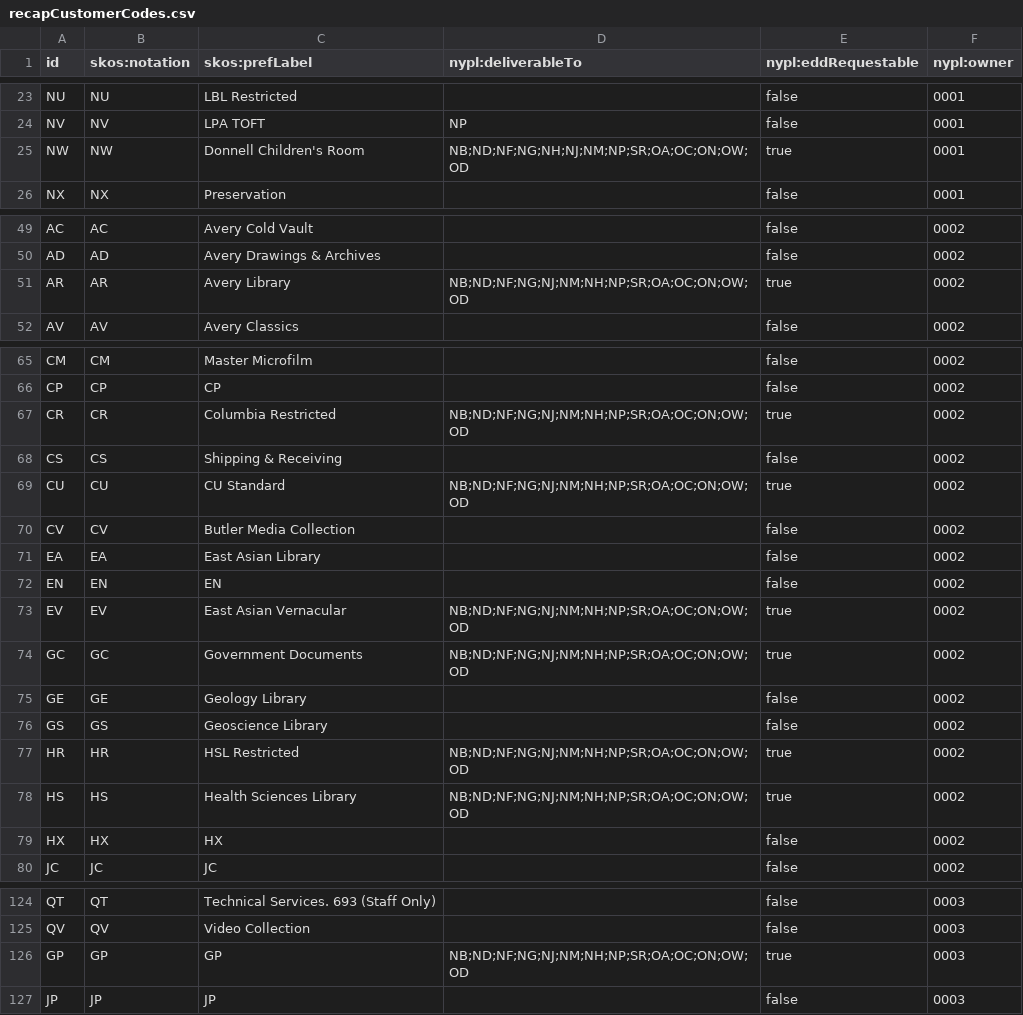
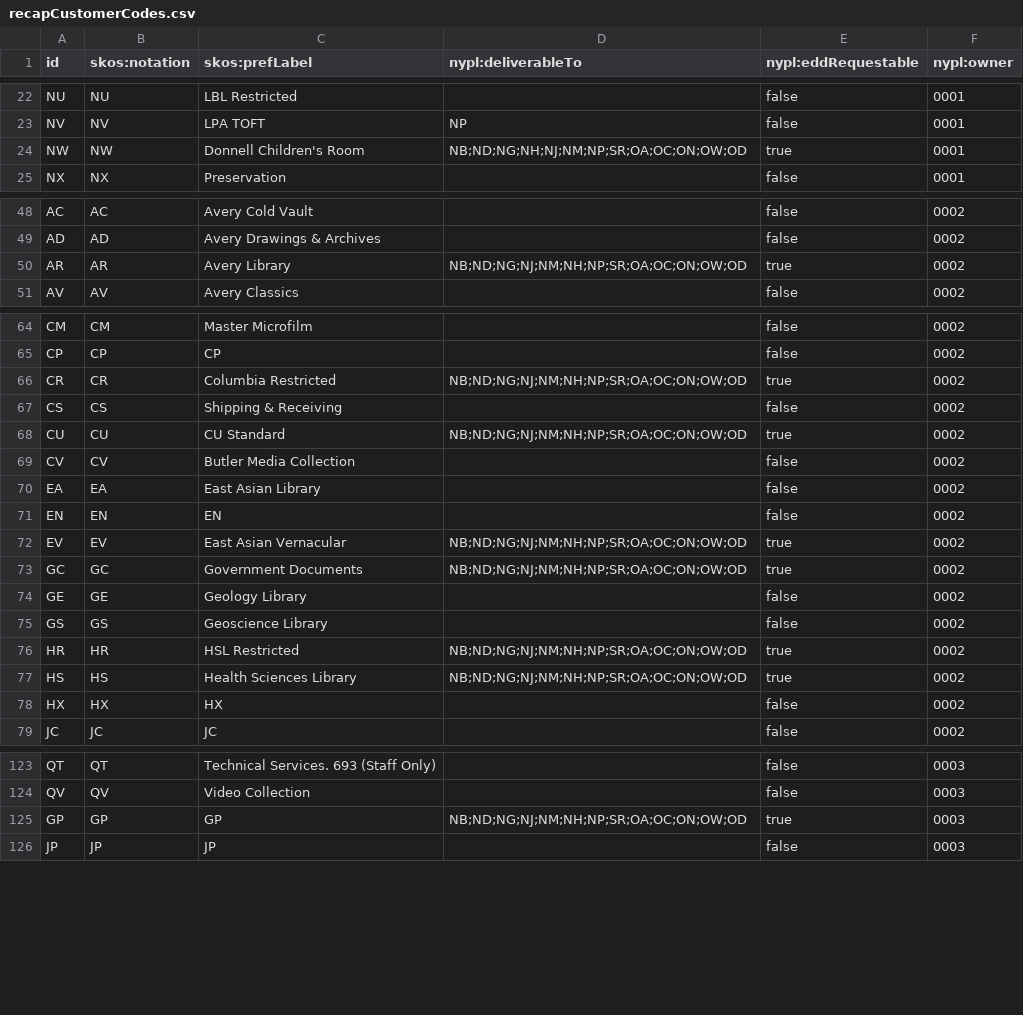
Before and after one commit to NYPL/nypl-core, a CSV file: vocabularies/csv/recapCustomerCodes.csv, drawn as a sheet; only a part is shown, gaps mark what is left out; the diff covers the shown part only.

```diff
--- a/vocabularies/csv/recapCustomerCodes.csv
+++ b/vocabularies/csv/recapCustomerCodes.csv
@@ -24,3 +23,3 @@ NU,NU,LBL Restricted,,false,0001
 NV,NV,LPA TOFT,NP,false,0001
-NW,NW,Donnell Children's Room,NB;ND;NF;NG;NH;NJ;NM;NP;SR;OA;OC;ON;OW;OD,true,0001
+NW,NW,Donnell Children's Room,NB;ND;NG;NH;NJ;NM;NP;SR;OA;OC;ON;OW;OD,true,0001
 NX,NX,Preservation,,false,0001
@@ -50,3 +49,3 @@ AC,AC,Avery Cold Vault,,false,0002
 AD,AD,Avery Drawings & Archives,,false,0002
-AR,AR,Avery Library,NB;ND;NF;NG;NJ;NM;NH;NP;SR;OA;OC;ON;OW;OD,true,0002
+AR,AR,Avery Library,NB;ND;NG;NJ;NM;NH;NP;SR;OA;OC;ON;OW;OD,true,0002
 AV,AV,Avery Classics,,false,0002
@@ -66,5 +65,5 @@ CM,CM,Master Microfilm,,false,0002
 CP,CP,CP,,false,0002
-CR,CR,Columbia Restricted,NB;ND;NF;NG;NJ;NM;NH;NP;SR;OA;OC;ON;OW;OD,true,0002
+CR,CR,Columbia Restricted,NB;ND;NG;NJ;NM;NH;NP;SR;OA;OC;ON;OW;OD,true,0002
 CS,CS,Shipping & Receiving,,false,0002
-CU,CU,CU Standard,NB;ND;NF;NG;NJ;NM;NH;NP;SR;OA;OC;ON;OW;OD,true,0002
+CU,CU,CU Standard,NB;ND;NG;NJ;NM;NH;NP;SR;OA;OC;ON;OW;OD,true,0002
 CV,CV,Butler Media Collection,,false,0002
@@ -72,8 +71,8 @@ EA,EA,East Asian Library,,false,0002
 EN,EN,EN,,false,0002
-EV,EV,East Asian Vernacular,NB;ND;NF;NG;NJ;NM;NH;NP;SR;OA;OC;ON;OW;OD,true,0002
-GC,GC,Government Documents,NB;ND;NF;NG;NJ;NM;NH;NP;SR;OA;OC;ON;OW;OD,true,0002
+EV,EV,East Asian Vernacular,NB;ND;NG;NJ;NM;NH;NP;SR;OA;OC;ON;OW;OD,true,0002
+GC,GC,Government Documents,NB;ND;NG;NJ;NM;NH;NP;SR;OA;OC;ON;OW;OD,true,0002
 GE,GE,Geology Library,,false,0002
 GS,GS,Geoscience Library ,,false,0002
-HR,HR,HSL Restricted,NB;ND;NF;NG;NJ;NM;NH;NP;SR;OA;OC;ON;OW;OD,true,0002
-HS,HS,Health Sciences Library,NB;ND;NF;NG;NJ;NM;NH;NP;SR;OA;OC;ON;OW;OD,true,0002
+HR,HR,HSL Restricted,NB;ND;NG;NJ;NM;NH;NP;SR;OA;OC;ON;OW;OD,true,0002
+HS,HS,Health Sciences Library,NB;ND;NG;NJ;NM;NH;NP;SR;OA;OC;ON;OW;OD,true,0002
 HX,HX,HX,,false,0002
@@ -125,3 +124,3 @@ QT,QT,Technical Services. 693 (Staff Only),,false,0003
 QV,QV,Video Collection,,false,0003
-GP,GP,GP,NB;ND;NF;NG;NJ;NM;NH;NP;SR;OA;OC;ON;OW;OD,true,0003
+GP,GP,GP,NB;ND;NG;NJ;NM;NH;NP;SR;OA;OC;ON;OW;OD,true,0003
 JP,JP,JP,,false,0003
```
Also changed, not shown: 1 removed row and 27 edited cells elsewhere in this file, 2 other files.
